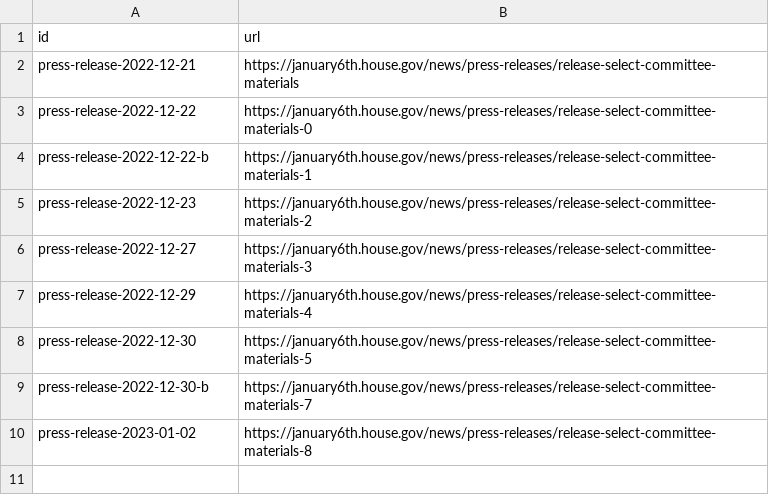
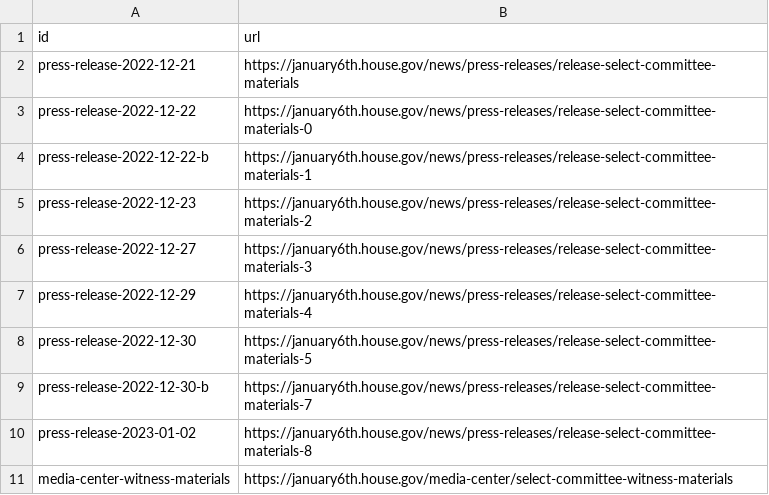
Before and after one commit to Protect-Democracy/jan-6-select-committee-archive, a CSV file: data/select-committee-pages.csv, drawn as a sheet; the diff names each change by its address in the sheet, - before the commit and + after, or states it on an @@ line.

Commit message:
Witness materials.

```diff
--- a/data/select-committee-pages.csv
+++ b/data/select-committee-pages.csv
+row 11: media-center-witness-materials | https://january6th.house.gov/media-center/select-committee-witness-materials
```
Also changed, not shown: 2 other files.
